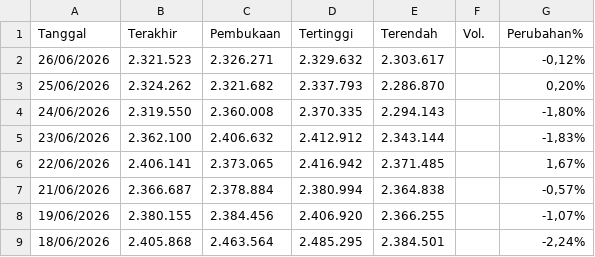
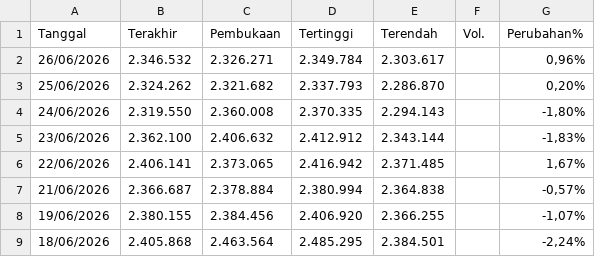
Before and after one commit to wlmyaps/kurs, a CSV file: Data Historis GAU_IDR.csv, drawn as a sheet; only a part is shown.

```diff
--- a/Data Historis GAU_IDR.csv
+++ b/Data Historis GAU_IDR.csv
@@ -1,3 +1,3 @@
 "Tanggal","Terakhir","Pembukaan","Tertinggi","Terendah","Vol.","Perubahan%"
-"26/06/2026","2.321.523","2.326.271","2.329.632","2.303.617","","-0,12%"
+"26/06/2026","2.346.532","2.326.271","2.349.784","2.303.617","","0,96%"
 "25/06/2026","2.324.262","2.321.682","2.337.793","2.286.870","","0,20%"
```
Also changed, not shown: saham - Sheet1.csv.
